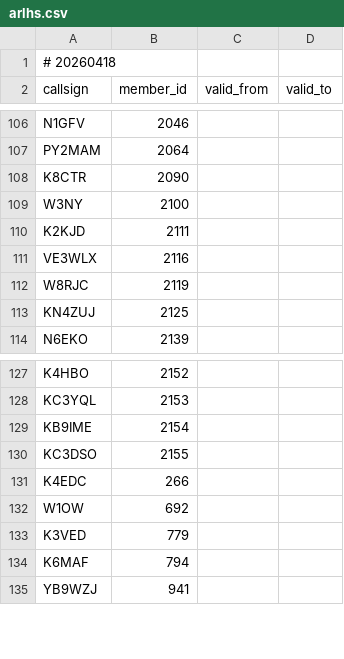
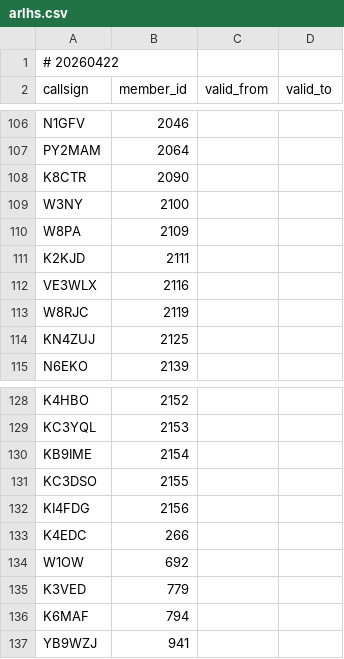
Before and after one commit to foldynl/hamradio-membeship-lists, a CSV file: lists/arlhs.csv, drawn as a sheet; only a part is shown, gaps mark what is left out.

```diff
--- a/lists/arlhs.csv
+++ b/lists/arlhs.csv
@@ -1,2 +1,2 @@
-# 20260418
+# 20260422
 callsign,member_id,valid_from,valid_to
@@ -109,2 +109,3 @@ K8CTR,2090,,
 W3NY,2100,,
+W8PA,2109,,
 K2KJD,2111,,
@@ -130,2 +131,3 @@ KB9IME,2154,,
 KC3DSO,2155,,
+KI4FDG,2156,,
 K4EDC,266,,
```
Also changed, not shown: lists/agcwdl.csv, lists/ecwarc.csv, 23 other files.
